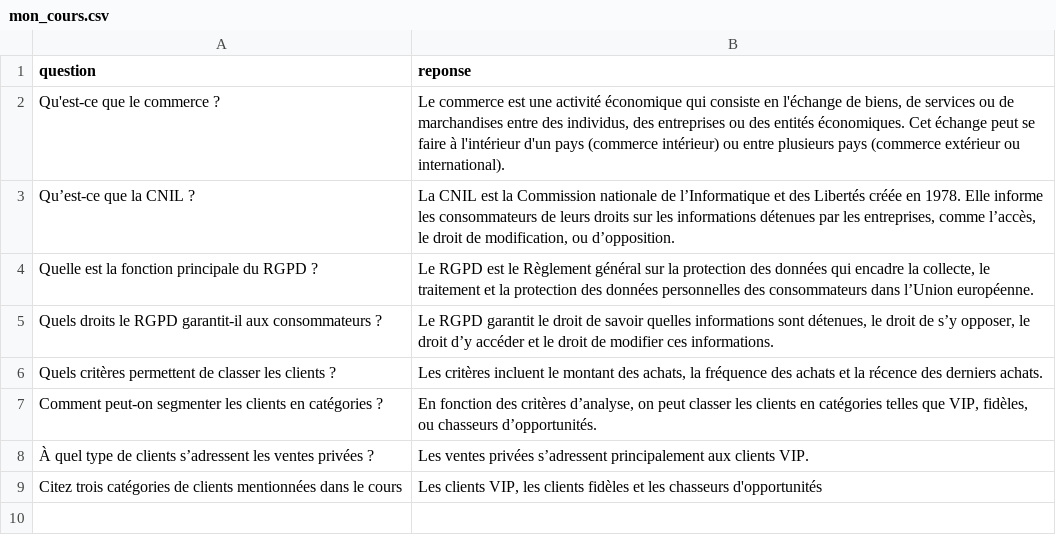
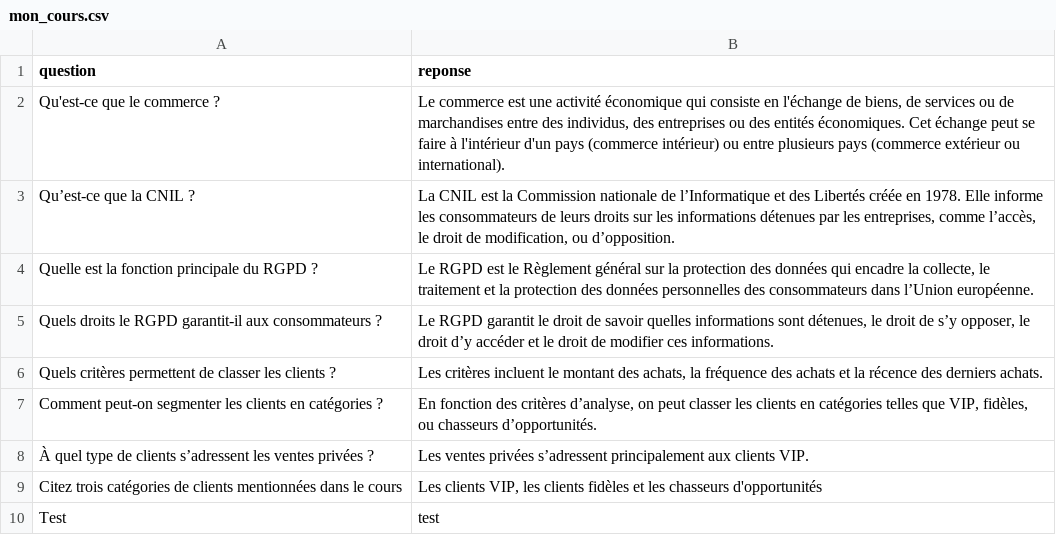
Before and after one commit to SaraPerso/Sarah-O, a CSV file: mon_cours.csv, drawn as a sheet; the diff names each change by its address in the sheet, - before the commit and + after, or states it on an @@ line.

Commit message:
message clair ici

```diff
--- a/mon_cours.csv
+++ b/mon_cours.csv
+row 10: Test | test
```
